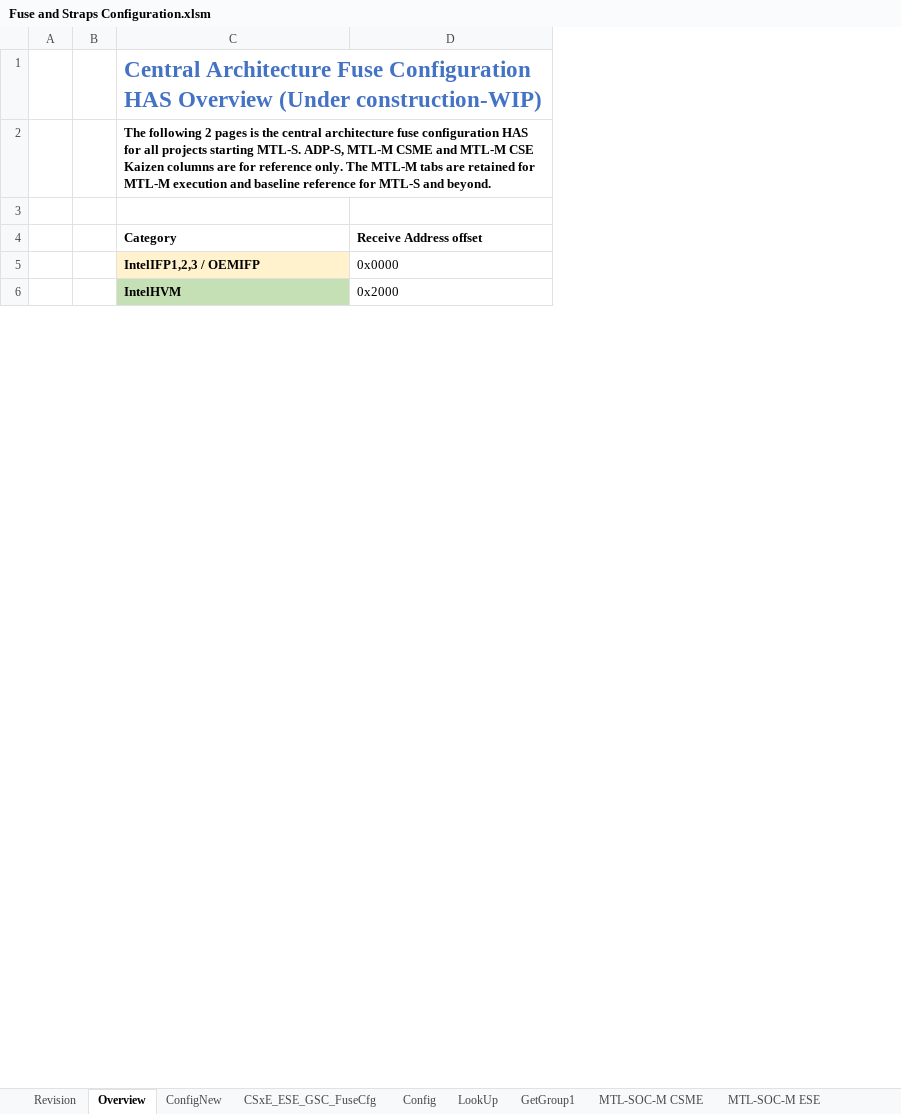
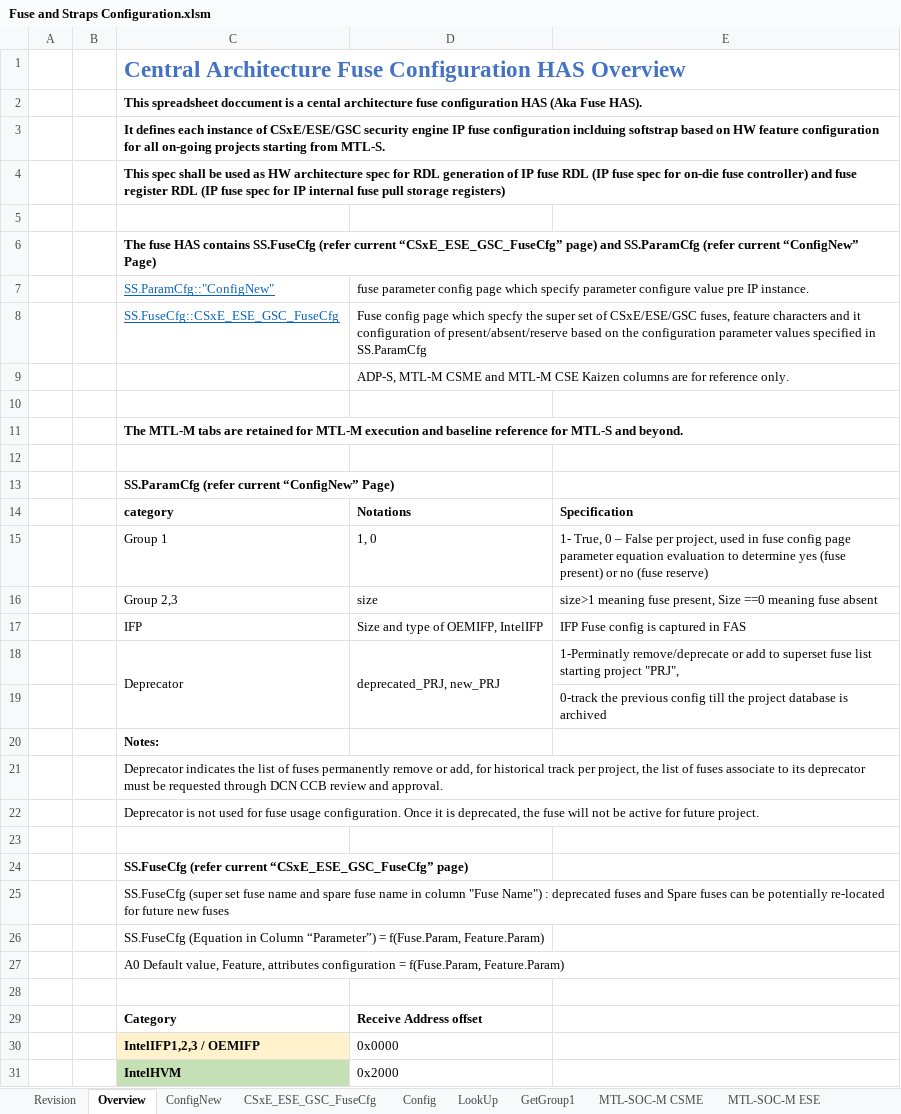
Before and after one commit to jasonx-tsao/exp_vtb, an Excel workbook: ArchSpecs/Working/Fuse and Straps Configuration.xlsm, sheet Overview, drawn as a sheet; only a part is shown; values as stored, in another font and other column widths than the file's, no borders; charts and pictures not drawn; the diff covers the shown part only; the diff names each change by its address in the sheet, - before the commit and + after, or states it on an @@ line.

```diff
--- a/ArchSpecs/Working/Fuse and Straps Configuration.xlsm (sheet Overview)
+++ b/ArchSpecs/Working/Fuse and Straps Configuration.xlsm (sheet Overview)
+column E, empty
-C1: …HAS Overview (Under construction-WIP)
+C1: …HAS Overview
-C2: The following 2 pages is the central architecture fuse configuration HAS for all projects starting MTL-S. ADP-S, MTL-M CSME and MTL-M CSE Kaizen columns are for reference only. The MTL-M tabs are retained for MTL-M execution and baseline reference for MTL-S and beyond.
+C2: This spreadsheet doccument is a cental architecture fuse configuration HAS (Aka Fuse HAS).
+row 3:  |  | It defines each instance of CSxE/ESE/GSC security engine IP fuse configuration inclduing softstrap based on HW feature configuration for all on-going projects starting from MTL-S.
+row 4:  |  | This spec shall be used as HW architecture spec for RDL generation of IP fuse RDL (IP fuse spec for on-die fuse controller) and fuse register RDL (IP fuse spec for IP internal fuse pull storage registers)
+row 5: (empty)
+row 6:  |  | The fuse HAS contains SS.FuseCfg (refer current “CSxE_ESE_GSC_FuseCfg” page) and SS.ParamCfg (refer current “ConfigNew” Page)
+row 7:  |  | SS.ParamCfg::"ConfigNew" | fuse parameter config page which specify parameter configure value pre IP instance.
+row 8:  |  | SS.FuseCfg::CSxE_ESE_GSC_FuseCfg | Fuse config page which specfy the super set of CSxE/ESE/GSC fuses, feature characters and it configuration of present/absent/reserve based on the configuration parameter values specified in SS.ParamCfg
+row 9:  |  |  | ADP-S, MTL-M CSME and MTL-M CSE Kaizen columns are for reference only.
+row 10: (empty)
+row 11:  |  | The MTL-M tabs are retained for MTL-M execution and baseline reference for MTL-S and beyond.
+row 12: (empty)
+row 13:  |  | SS.ParamCfg (refer current “ConfigNew” Page)
+row 14:  |  | category | Notations | Specification
+row 15:  |  | Group 1 | 1, 0 | 1- True, 0 – False per project, used in fuse config page parameter equation evaluation to determine yes (fuse present) or no (fuse reserve)
+row 16:  |  | Group 2,3 | size | size>1 meaning fuse present, Size ==0 meaning fuse absent
+row 17:  |  | IFP | Size and type of OEMIFP, IntelIFP | IFP Fuse config is captured in FAS
+row 18:  |  | Deprecator | deprecated_PRJ, new_PRJ | 1-Perminatly remove/deprecate or add to superset fuse list starting project "PRJ",
+row 19:  |  |  |  | 0-track the previous config till the project database is archived
+row 20:  |  | Notes:
+row 21:  |  | Deprecator indicates the list of fuses permanently remove or add, for historical track per project, the list of fuses associate to its deprecator must be requested through DCN CCB review and approval.
+row 22:  |  | Deprecator is not used for fuse usage configuration. Once it is deprecated, the fuse will not be active for future project.
+row 23: (empty)
+row 24:  |  | SS.FuseCfg (refer current “CSxE_ESE_GSC_FuseCfg” page)
+row 25:  |  | SS.FuseCfg (super set fuse name and spare fuse name in column "Fuse Name") : deprecated fuses and Spare fuses can be potentially re-located for future new fuses
+row 26:  |  | SS.FuseCfg (Equation in Column “Parameter”) = f(Fuse.Param, Feature.Param)
+row 27:  |  | A0 Default value, Feature, attributes configuration = f(Fuse.Param, Feature.Param)
```
Also changed, not shown: 7 added rows, 8 removed rows and 4 edited cells elsewhere in this sheet, sheet CSxE_ESE_GSC_FuseCfg, sheet ConfigNew, sheet Revision, formulas that keep their value, charts or pictures.
